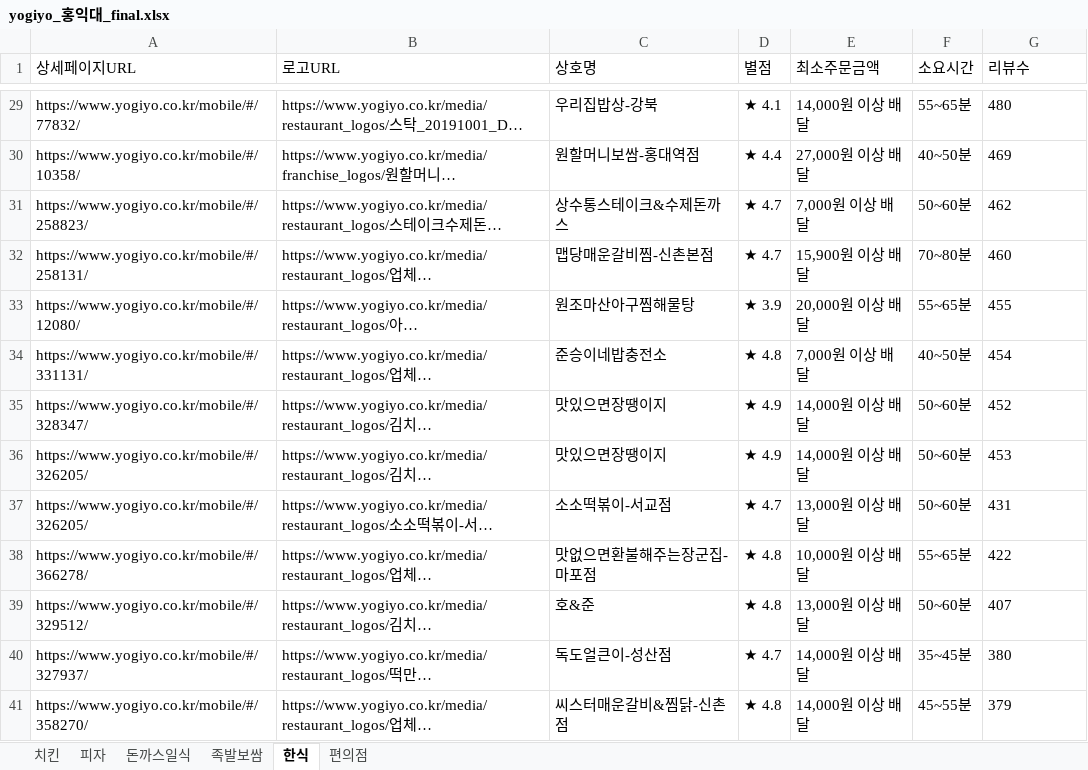
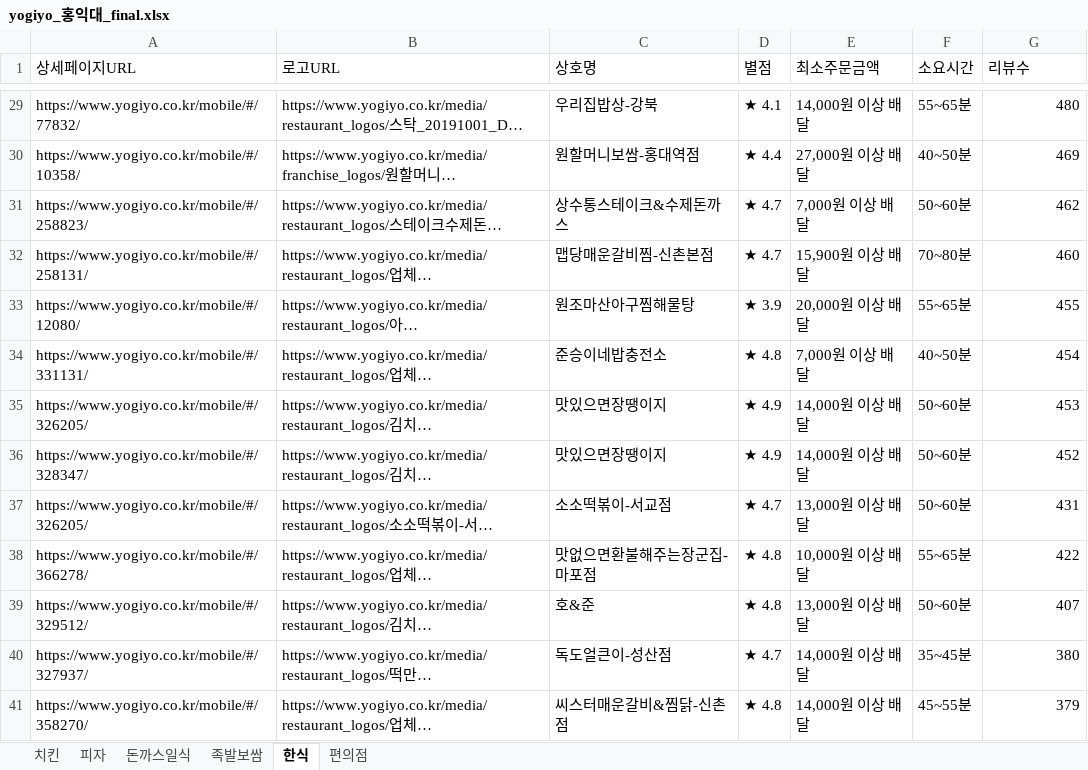
Before and after one commit to haan823/One_for_One, an Excel workbook: crawling/data/yogiyo_홍익대_final.xlsx, sheet 한식, drawn as a sheet; only a part is shown, gaps mark what is left out; long unchanged cells end in …; values as stored, in another font and other column widths than the file's, no borders; addresses are those after the commit; the diff covers the shown part only; the diff names each change by its address in the sheet, - before the commit and + after, or states it on an @@ line.

```diff
--- a/crawling/data/yogiyo_홍익대_final.xlsx (sheet 한식)
+++ b/crawling/data/yogiyo_홍익대_final.xlsx (sheet 한식)
-G29:G34 alignment: left
+G29:G34 alignment: right
@@ row 36 moved to row 35: https://www.yogiyo.co.kr/mobile/#/326205… @@
-G36 alignment: left
+G36 alignment: right
-G37:G41 alignment: left
+G37:G41 alignment: right
```
Also changed, not shown: 5 removed rows, 1 edited cell and cell formats elsewhere in this sheet, sheet 치킨, sheet 편의점, crawling/data/yogiyo_서울대_final.xlsx, crawling/data/yogiyo_서울대_new.xlsx, 5 other files.
